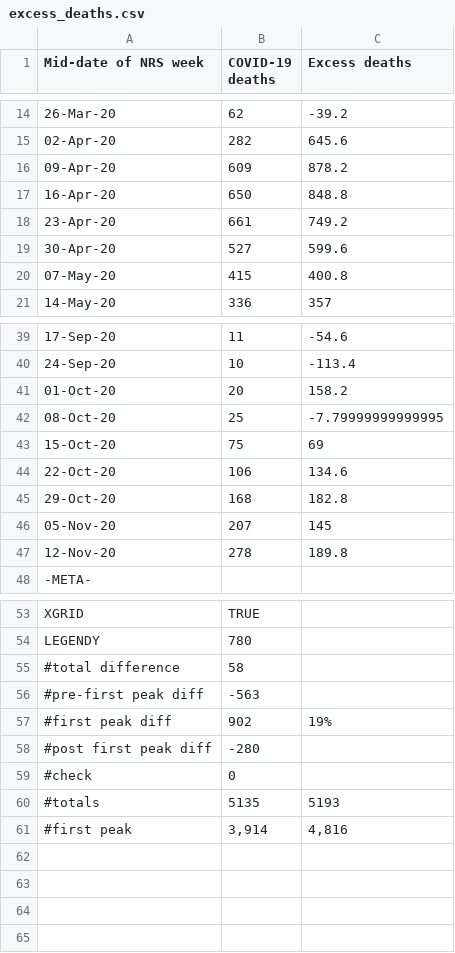
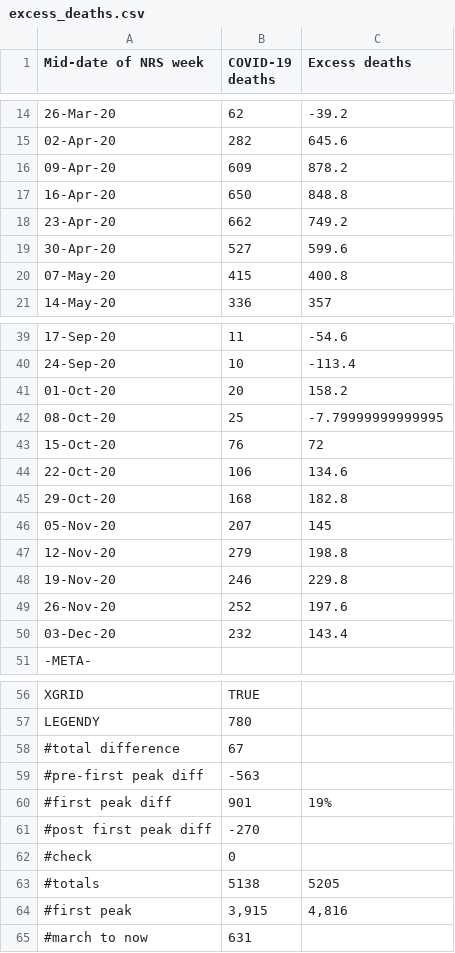
Before and after one commit to mcnalu/howscotlandworks, a CSV file: figure-data/secondedition/chapter8/csv/excess_deaths.csv, drawn as a sheet; only a part is shown, gaps mark what is left out.

```diff
--- a/figure-data/secondedition/chapter8/csv/excess_deaths.csv
+++ b/figure-data/secondedition/chapter8/csv/excess_deaths.csv
@@ -17,3 +17,3 @@ Mid-date of NRS week,COVID-19 deaths,Excess deaths
 16-Apr-20,650,848.8
-23-Apr-20,661,749.2
+23-Apr-20,662,749.2
 30-Apr-20,527,599.6
@@ -42,3 +42,3 @@ Mid-date of NRS week,COVID-19 deaths,Excess deaths
 08-Oct-20,25,-7.79999999999995
-15-Oct-20,75,69
+15-Oct-20,76,72
 22-Oct-20,106,134.6
@@ -46,3 +46,6 @@ Mid-date of NRS week,COVID-19 deaths,Excess deaths
 05-Nov-20,207,145
-12-Nov-20,278,189.8
+12-Nov-20,279,198.8
+19-Nov-20,246,229.8
+26-Nov-20,252,197.6
+03-Dec-20,232,143.4
 -META-,,
@@ -54,8 +57,9 @@ XGRID,TRUE,
 LEGENDY,780,
-#total difference,58,
+#total difference,67,
 #pre-first peak diff,-563,
-#first peak diff,902,19%
-#post first peak diff,-280,
+#first peak diff,901,19%
+#post first peak diff,-270,
 #check,0,
-#totals,5135,5193
-#first peak,"3,914","4,816"
+#totals,5138,5205
+#first peak,"3,915","4,816"
+#march to now,631,
```
Also changed, not shown: figure-data/secondedition/chapter8/csv/deaths_certificate.csv, figure-data/secondedition/chapter8/csv/new_covid_cases.csv, 8 other files.
